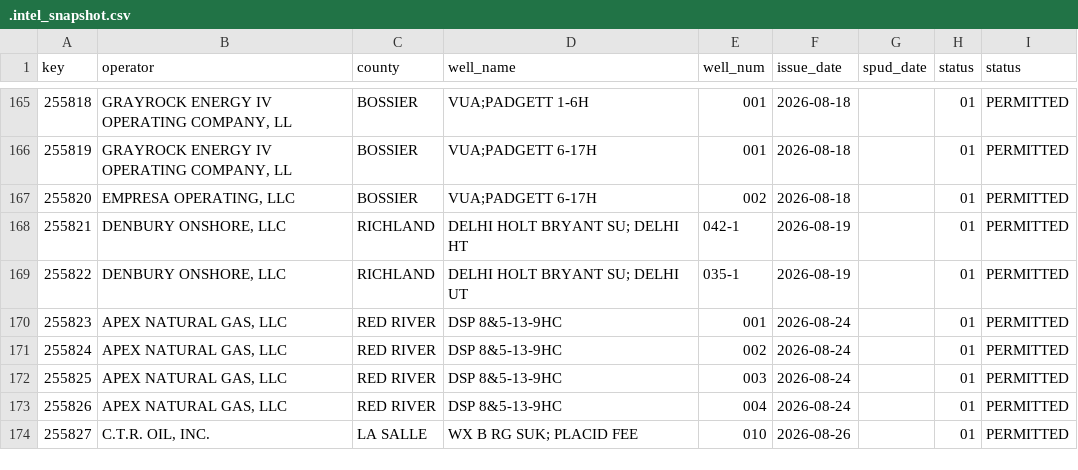
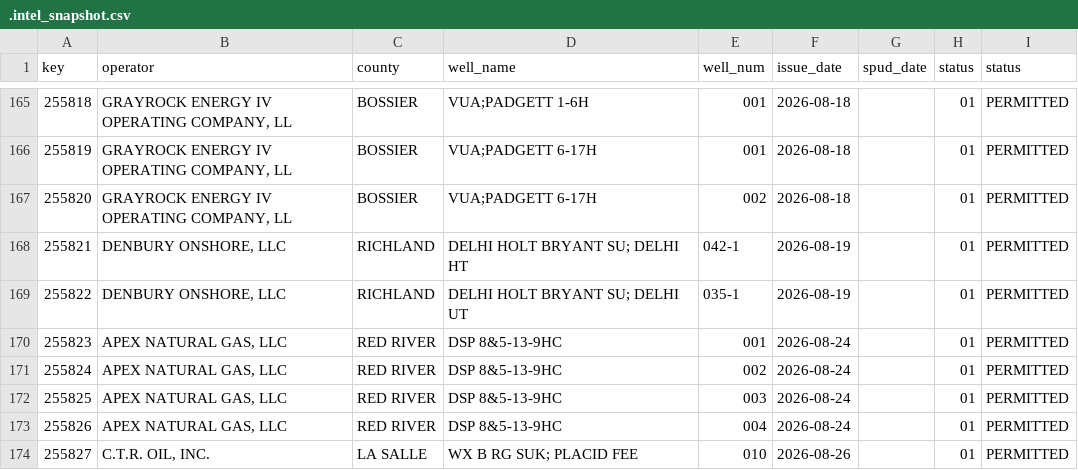
Before and after one commit to mapmaticsgis-maker/gis-permit-intel, a CSV file: data/la/.intel_snapshot.csv, drawn as a sheet; only a part is shown, gaps mark what is left out.

```diff
--- a/data/la/.intel_snapshot.csv
+++ b/data/la/.intel_snapshot.csv
@@ -166,3 +166,3 @@ key,operator,county,well_name,well_num,issue_date,spud_date,status,status
 255819,"GRAYROCK ENERGY IV OPERATING COMPANY, LL",BOSSIER,VUA;PADGETT 6-17H,001,2026-08-18,,01,PERMITTED
-255820,"EMPRESA OPERATING, LLC",BOSSIER,VUA;PADGETT 6-17H,002,2026-08-18,,01,PERMITTED
+255820,"GRAYROCK ENERGY IV OPERATING COMPANY, LL",BOSSIER,VUA;PADGETT 6-17H,002,2026-08-18,,01,PERMITTED
 255821,"DENBURY ONSHORE, LLC",RICHLAND,DELHI HOLT BRYANT SU; DELHI HT,042-1,2026-08-19,,01,PERMITTED
```
Also changed, not shown: 2 other files.
